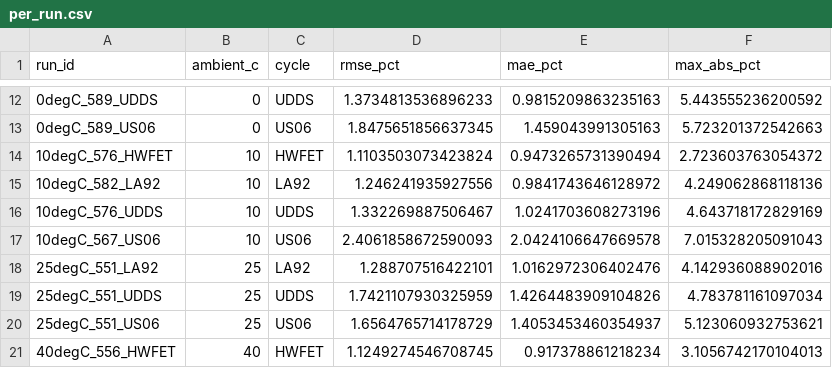
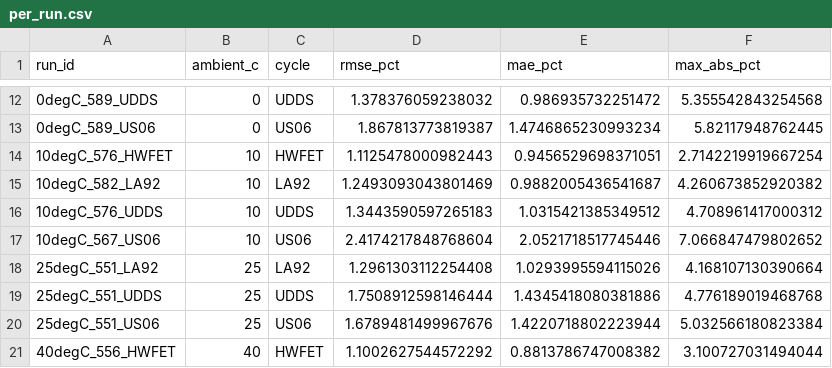
Before and after one commit to arynrosh/battery-life-cycle, a CSV file: outputs/fnn/seed42/per_run.csv, drawn as a sheet; only a part is shown, gaps mark what is left out; the diff covers the shown part only; the diff names each change by its address in the sheet, - before the commit and + after, or states it on an @@ line.

```diff
--- a/outputs/fnn/seed42/per_run.csv
+++ b/outputs/fnn/seed42/per_run.csv
-D12 (rmse_pct): 1.3734813536896233
+D12 (rmse_pct): 1.378376059238032
-E12 (mae_pct): 0.9815209863235163
+E12 (mae_pct): 0.986935732251472
-F12 (max_abs_pct): 5.443555236200592
+F12 (max_abs_pct): 5.355542843254568
-D13 (rmse_pct): 1.8475651856637345
+D13 (rmse_pct): 1.867813773819387
-E13 (mae_pct): 1.459043991305163
+E13 (mae_pct): 1.4746865230993234
-F13 (max_abs_pct): 5.723201372542663
+F13 (max_abs_pct): 5.82117948762445
-D14 (rmse_pct): 1.1103503073423824
+D14 (rmse_pct): 1.1125478000982443
-E14 (mae_pct): 0.9473265731390494
+E14 (mae_pct): 0.9456529698371051
-F14 (max_abs_pct): 2.723603763054372
+F14 (max_abs_pct): 2.7142219919667254
-D15 (rmse_pct): 1.246241935927556
+D15 (rmse_pct): 1.2493093043801469
-E15 (mae_pct): 0.9841743646128972
+E15 (mae_pct): 0.9882005436541687
-F15 (max_abs_pct): 4.249062868118136
+F15 (max_abs_pct): 4.260673852920382
-D16 (rmse_pct): 1.332269887506467
+D16 (rmse_pct): 1.3443590597265183
-E16 (mae_pct): 1.0241703608273196
+E16 (mae_pct): 1.0315421385349512
-F16 (max_abs_pct): 4.643718172829169
+F16 (max_abs_pct): 4.708961417000312
-D17 (rmse_pct): 2.4061858672590093
+D17 (rmse_pct): 2.4174217848768604
-E17 (mae_pct): 2.0424106647669578
+E17 (mae_pct): 2.0521718517745446
-F17 (max_abs_pct): 7.015328205091043
+F17 (max_abs_pct): 7.066847479802652
-D18 (rmse_pct): 1.288707516422101
+D18 (rmse_pct): 1.2961303112254408
-E18 (mae_pct): 1.0162972306402476
+E18 (mae_pct): 1.0293995594115026
-F18 (max_abs_pct): 4.142936088902016
+F18 (max_abs_pct): 4.168107130390664
-D19 (rmse_pct): 1.7421107930325959
+D19 (rmse_pct): 1.7508912598146444
-E19 (mae_pct): 1.4264483909104826
+E19 (mae_pct): 1.4345418080381886
-F19 (max_abs_pct): 4.783781161097034
+F19 (max_abs_pct): 4.776189019468768
-D20 (rmse_pct): 1.6564765714178729
+D20 (rmse_pct): 1.6789481499967676
-E20 (mae_pct): 1.4053453460354937
+E20 (mae_pct): 1.4220718802223944
-F20 (max_abs_pct): 5.123060932753621
+F20 (max_abs_pct): 5.032566180823384
-D21 (rmse_pct): 1.1249274546708745
+D21 (rmse_pct): 1.1002627544572292
-E21 (mae_pct): 0.917378861218234
+E21 (mae_pct): 0.8813786747008382
-F21 (max_abs_pct): 3.1056742170104013
+F21 (max_abs_pct): 3.100727031494044
```
Also changed, not shown: 39 edited cells elsewhere in this file.
